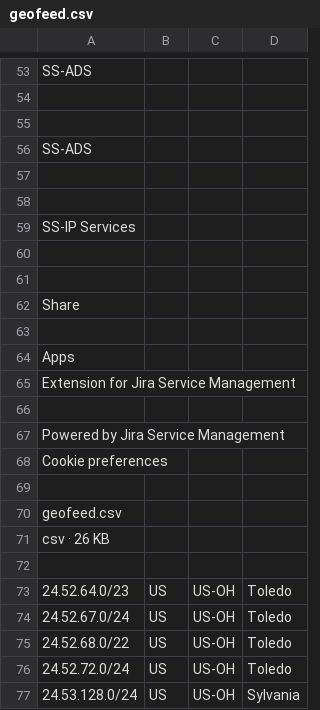
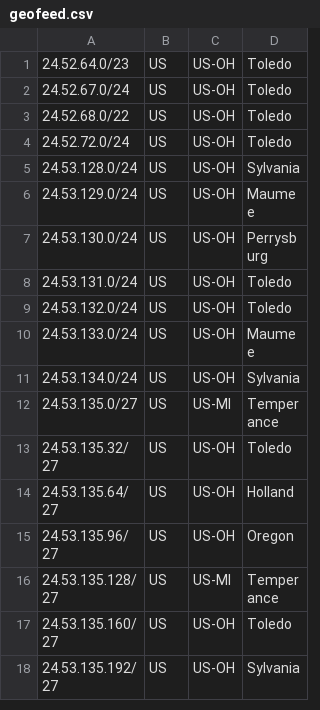
Before and after one commit to BuckeyeBroadband/geofeed, a CSV file: geofeed.csv, drawn as a sheet; only a part is shown, gaps mark what is left out; the shorter side is filled out with more unchanged rows; the diff covers the shown part only; the diff names each change by its address in the sheet, - before the commit and + after, or states it on an @@ line.

Commit message:
Update geofeed.csv

```diff
--- a/geofeed.csv
+++ b/geofeed.csv
-row 53: SS-ADS
-row 54: (empty)
-row 55: (empty)
-row 56: SS-ADS
-row 57: (empty)
-row 58: (empty)
-row 59: SS-IP Services
-row 60: (empty)
-row 61: (empty)
-row 62: Share
-row 63: (empty)
-row 64: Apps
-row 65: Extension for Jira Service Management
-row 66: (empty)
-row 67: Powered by Jira Service Management
-row 68: Cookie preferences
-row 69: (empty)
-row 70: geofeed.csv
-row 71: csv · 26 KB
-row 72: (empty)
```
Also changed, not shown: 52 removed rows elsewhere in this file.
